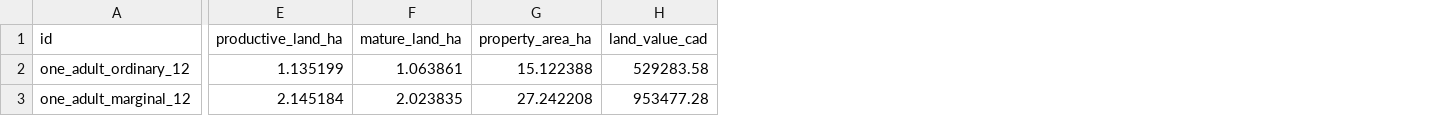
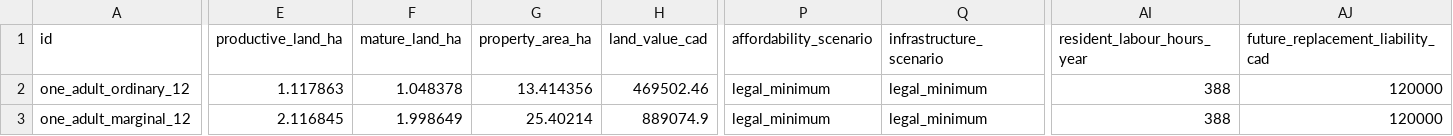
Before and after one commit to AndriiZvorygin/living-region, a CSV file: packages/carrying-capacity/outputs/arc-site-lease-economics.csv, drawn as a sheet; only a part is shown, gaps mark what is left out; the diff covers the shown part only; the diff names each change by its address in the sheet, - before the commit and + after, or states it on an @@ line.

```diff
--- a/packages/carrying-capacity/outputs/arc-site-lease-economics.csv
+++ b/packages/carrying-capacity/outputs/arc-site-lease-economics.csv
+column P (affordability_scenario), rows 2-3: legal_minimum | legal_minimum
+column Q (infrastructure_scenario), rows 2-3: legal_minimum | legal_minimum
+column AI (resident_labour_hours_year), rows 2-3: 388 | 388
+column AJ (future_replacement_liability_cad), rows 2-3: 120000 | 120000
-E2 (productive_land_ha): 1.135199
+E2 (productive_land_ha): 1.117863
-F2 (mature_land_ha): 1.063861
+F2 (mature_land_ha): 1.048378
-G2 (property_area_ha): 15.122388
+G2 (property_area_ha): 13.414356
-H2 (land_value_cad): 529283.58
+H2 (land_value_cad): 469502.46
-E3 (productive_land_ha): 2.145184
+E3 (productive_land_ha): 2.116845
-F3 (mature_land_ha): 2.023835
+F3 (mature_land_ha): 1.998649
-G3 (property_area_ha): 27.242208
+G3 (property_area_ha): 25.40214
-H3 (land_value_cad): 953477.28
+H3 (land_value_cad): 889074.9
```
Also changed, not shown: 86 edited cells elsewhere in this file, packages/carrying-capacity/data/derived/health-canada-energy.csv, packages/carrying-capacity/outputs/arc-household-affordability.csv, 30 other files.
